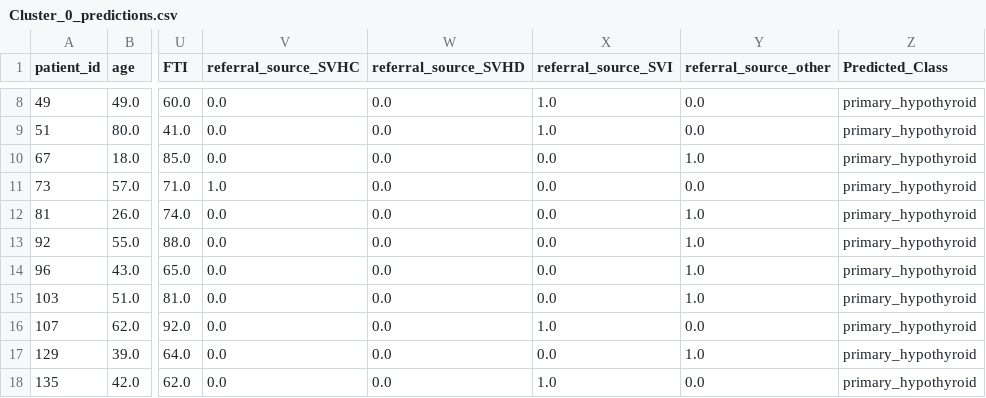
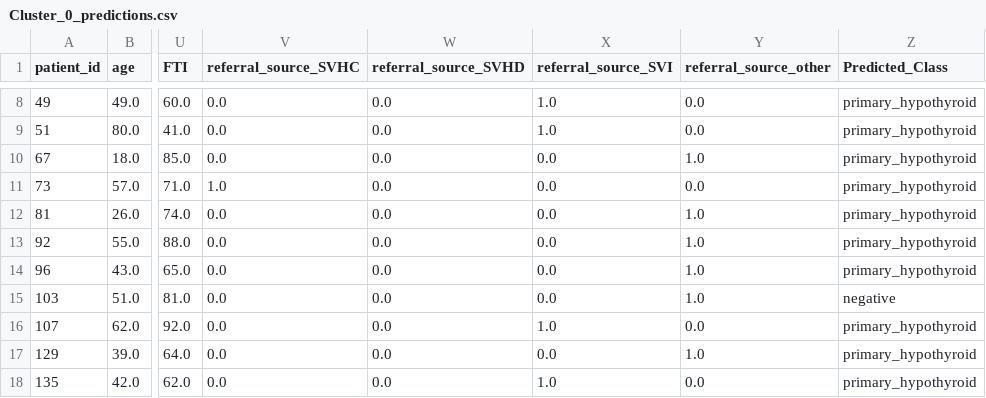
Before and after one commit to kunalliman/Thyroid_Disease_Detection, a CSV file: PREDICTIONs/Cluster_0_predictions.csv, drawn as a sheet; only a part is shown, gaps mark what is left out; the diff names each change by its address in the sheet, - before the commit and + after, or states it on an @@ line.

```diff
--- a/PREDICTIONs/Cluster_0_predictions.csv
+++ b/PREDICTIONs/Cluster_0_predictions.csv
-Z15 (Predicted_Class): primary_hypothyroid
+Z15 (Predicted_Class): negative
```
Also changed, not shown: PREDICTIONs/Cluster_1_predictions.csv, PREDICTIONs/Cluster_2_predictions.csv, 36 other files.
